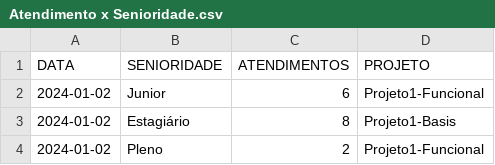
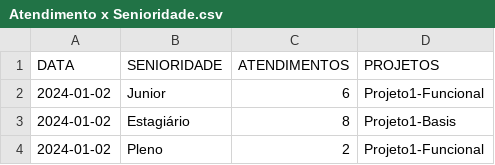
Before and after one commit to IsabelleBandeira/SOPHIA-NEXT, a CSV file: dados/Atendimento x Senioridade.csv, drawn as a sheet; only a part is shown.

Commit message:
filtering the data

```diff
--- a/dados/Atendimento x Senioridade.csv
+++ b/dados/Atendimento x Senioridade.csv
@@ -1,2 +1,2 @@
-DATA,SENIORIDADE,ATENDIMENTOS,PROJETO
+DATA,SENIORIDADE,ATENDIMENTOS,PROJETOS
 2024-01-02,Junior,6,Projeto1-Funcional
```
Also changed, not shown: 1 other file.
